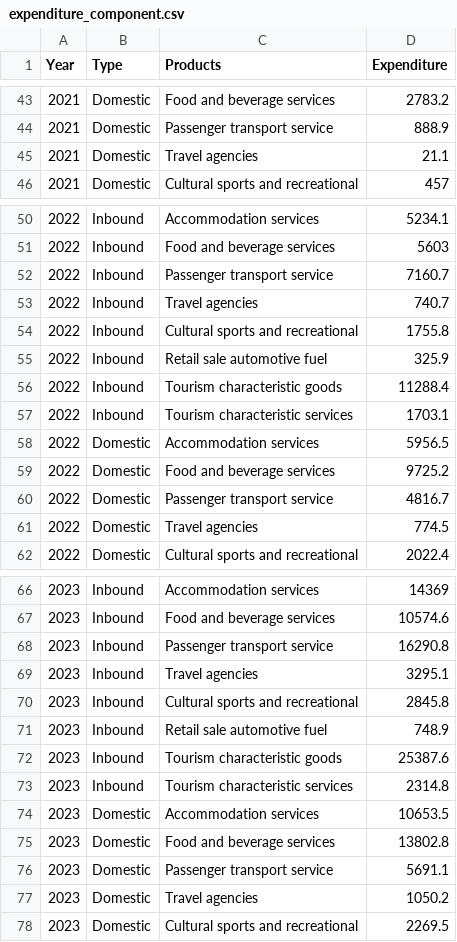
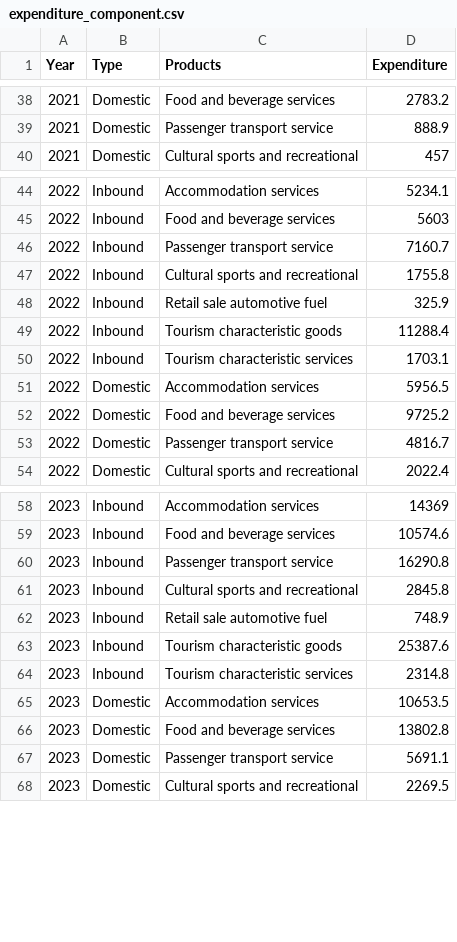
Before and after one commit to zoeong0020/Data-Visualisation-II, a CSV file: expenditure_component.csv, drawn as a sheet; only a part is shown, gaps mark what is left out; the diff covers the shown part only.

```diff
--- a/expenditure_component.csv
+++ b/expenditure_component.csv
@@ -44,3 +39,2 @@ Year,Type,Products,Expenditure
 2021,Domestic,Passenger transport service,888.9
-2021,Domestic,Travel agencies,21.1
 2021,Domestic,Cultural sports and recreational,457
@@ -52,3 +46,2 @@ Year,Type,Products,Expenditure
 2022,Inbound,Passenger transport service,7160.7
-2022,Inbound,Travel agencies,740.7
 2022,Inbound,Cultural sports and recreational,1755.8
@@ -60,3 +53,2 @@ Year,Type,Products,Expenditure
 2022,Domestic,Passenger transport service,4816.7
-2022,Domestic,Travel agencies,774.5
 2022,Domestic,Cultural sports and recreational,2022.4
@@ -68,3 +60,2 @@ Year,Type,Products,Expenditure
 2023,Inbound,Passenger transport service,16290.8
-2023,Inbound,Travel agencies,3295.1
 2023,Inbound,Cultural sports and recreational,2845.8
@@ -76,3 +67,2 @@ Year,Type,Products,Expenditure
 2023,Domestic,Passenger transport service,5691.1
-2023,Domestic,Travel agencies,1050.2
 2023,Domestic,Cultural sports and recreational,2269.5
```
Also changed, not shown: 5 removed rows elsewhere in this file.
